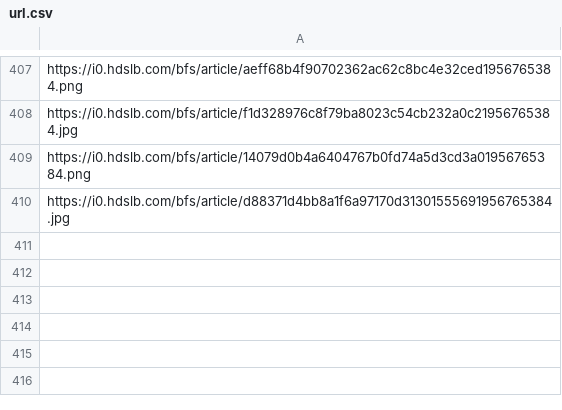
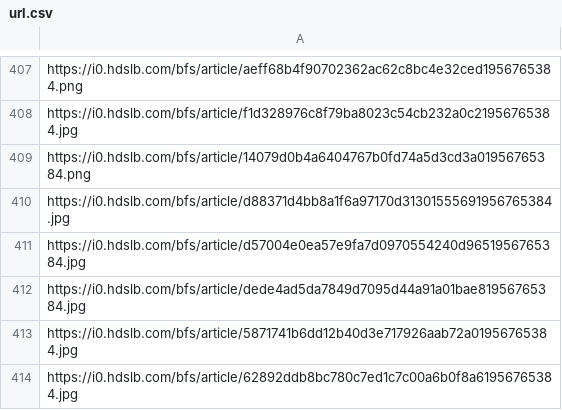
Before and after one commit to THU-Pieris/Random-Picture, a CSV file: url.csv, drawn as a sheet; only a part is shown, gaps mark what is left out.

Commit message:
Update url.csv

```diff
--- a/url.csv
+++ b/url.csv
@@ -410 +410,5 @@ https://i0.hdslb.com/bfs/article/14079d0b4a6404767b0fd74a5d3cd3a01956765384.png
 https://i0.hdslb.com/bfs/article/d88371d4bb8a1f6a97170d31301555691956765384.jpg
+https://i0.hdslb.com/bfs/article/d57004e0ea57e9fa7d0970554240d9651956765384.jpg
+https://i0.hdslb.com/bfs/article/dede4ad5da7849d7095d44a91a01bae81956765384.jpg
+https://i0.hdslb.com/bfs/article/5871741b6dd12b40d3e717926aab72a01956765384.jpg
+https://i0.hdslb.com/bfs/article/62892ddb8bc780c7ed1c7c00a6b0f8a61956765384.jpg
```
